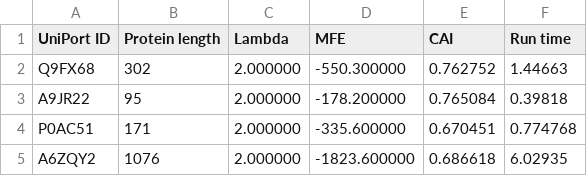
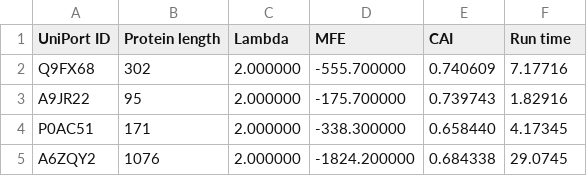
Before and after one commit to Beck049/LinearCDSfold, a CSV file: testing/DN_beam_short_answer.csv, drawn as a sheet.

Commit message:
將 beam 加速改為 Optional

```diff
--- a/testing/DN_beam_short_answer.csv
+++ b/testing/DN_beam_short_answer.csv
@@ -1,5 +1,5 @@
 UniPort ID, Protein length, Lambda, MFE, CAI, Run time
-Q9FX68,302,2.000000,-550.300000,0.762752,1.44663
-A9JR22,95,2.000000,-178.200000,0.765084,0.39818
-P0AC51,171,2.000000,-335.600000,0.670451,0.774768
-A6ZQY2,1076,2.000000,-1823.600000,0.686618,6.02935
+Q9FX68,302,2.000000,-555.700000,0.740609,7.17716
+A9JR22,95,2.000000,-175.700000,0.739743,1.82916
+P0AC51,171,2.000000,-338.300000,0.658440,4.17345
+A6ZQY2,1076,2.000000,-1824.200000,0.684338,29.0745
```
Also changed, not shown: 6 other files.
